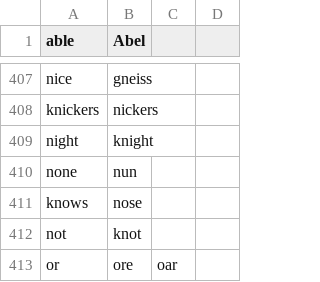
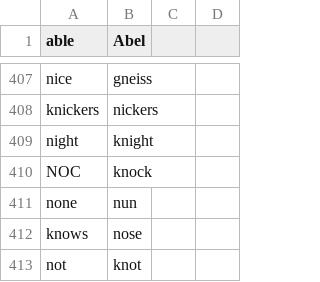
Before and after one commit to tpensyl/knausj_talon, a CSV file: core/homophones/homophones.csv, drawn as a sheet; only a part is shown, gaps mark what is left out; the shorter side is filled out with more unchanged rows.

```diff
--- a/core/homophones/homophones.csv
+++ b/core/homophones/homophones.csv
@@ -409,2 +409,3 @@ knickers,nickers
 night,knight
+NOC,knock
 none,nun
```
Also changed, not shown: settings/words_to_replace.csv, 43 other files.
